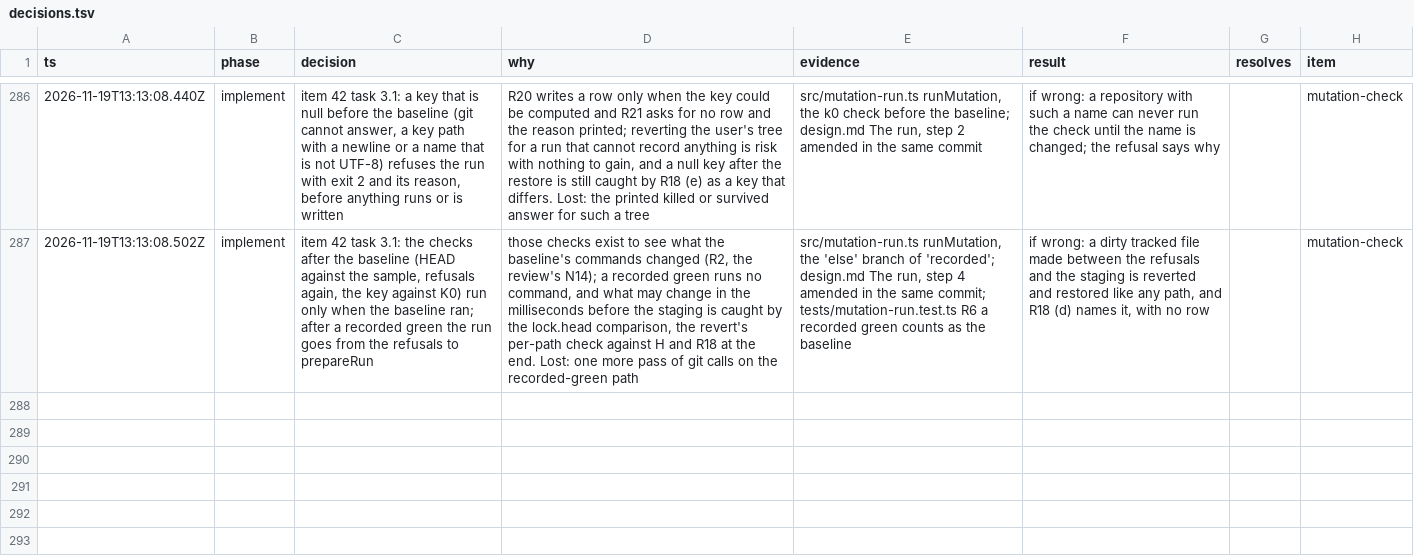
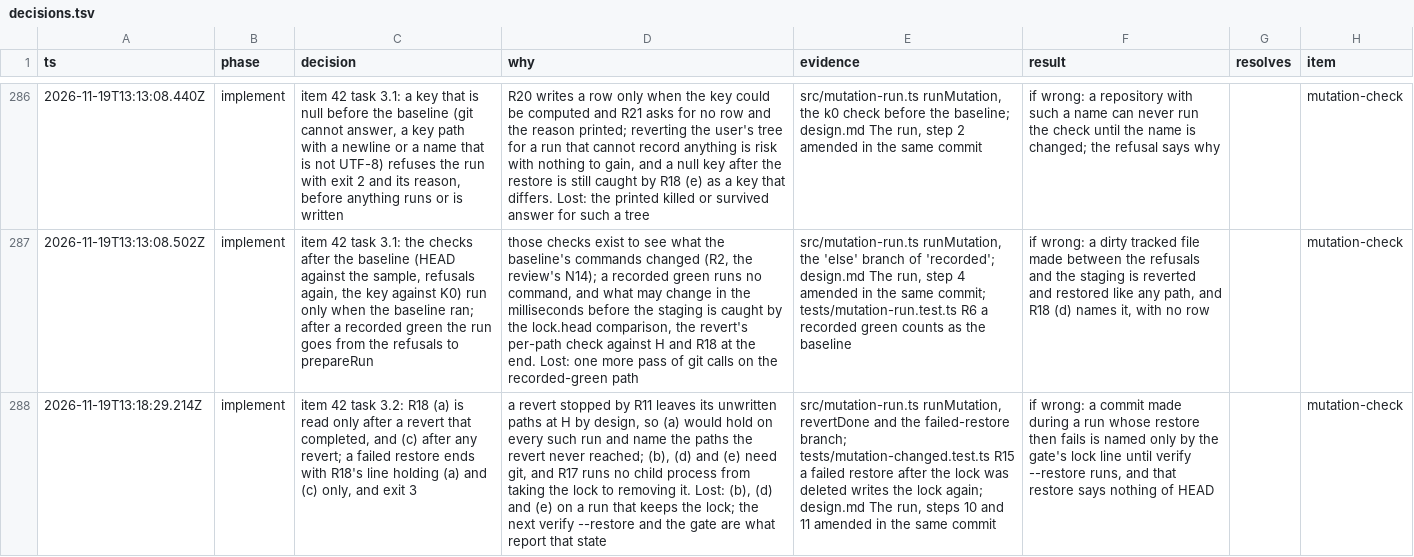
Before and after one commit to romerma/mstack, a TSV file: .mstack/decisions.tsv, drawn as a sheet; only a part is shown, gaps mark what is left out; the diff names each change by its address in the sheet, - before the commit and + after, or states it on an @@ line.

Commit message:
feat: give no mutation receipt when the tree changed under the run

```diff
--- a/.mstack/decisions.tsv
+++ b/.mstack/decisions.tsv
+row 288: 2026-11-19T13:18:29.214Z | implement | item 42 task 3.2: R18 (a) is read only after a revert that completed, and (c) after any revert; a failed restore ends with R18's line holding (a) and (c) only, and exit 3 | a revert stopped by R11 leaves its unwritten paths at H by design, so (a) would hold on every such run and name the paths the revert never reached; (b), (d) and (e) need git, and R17 runs no child process from taking the lock to removing it. Lost: (b), (d) and (e) on a run that keeps the lock; the next verify --restore and the gate are what report that state | src/mutation-run.ts runMutation, revertDone and the failed-restore branch; tests/mutation-changed.test.ts R15 a failed restore after the lock was deleted writes the lock again; design.md The run, steps 10 and 11 amended in the same commit | if wrong: a commit made during a run whose restore then fails is named only by the gate's lock line until verify --restore runs, and that restore says nothing of HEAD |  | mutation-check
```
Also changed, not shown: 7 other files.
